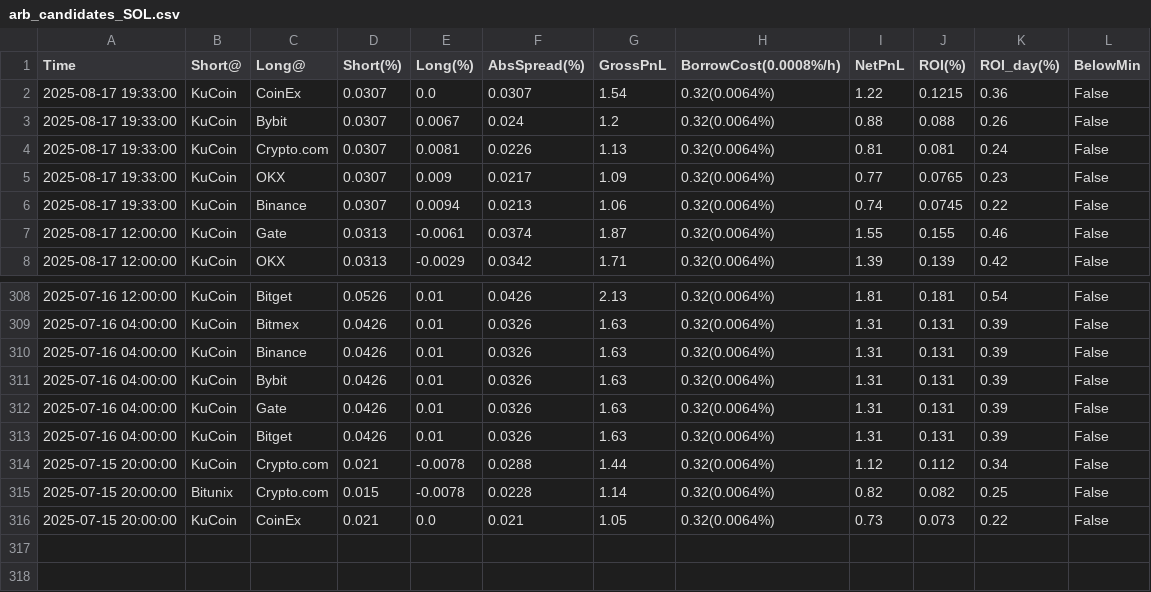
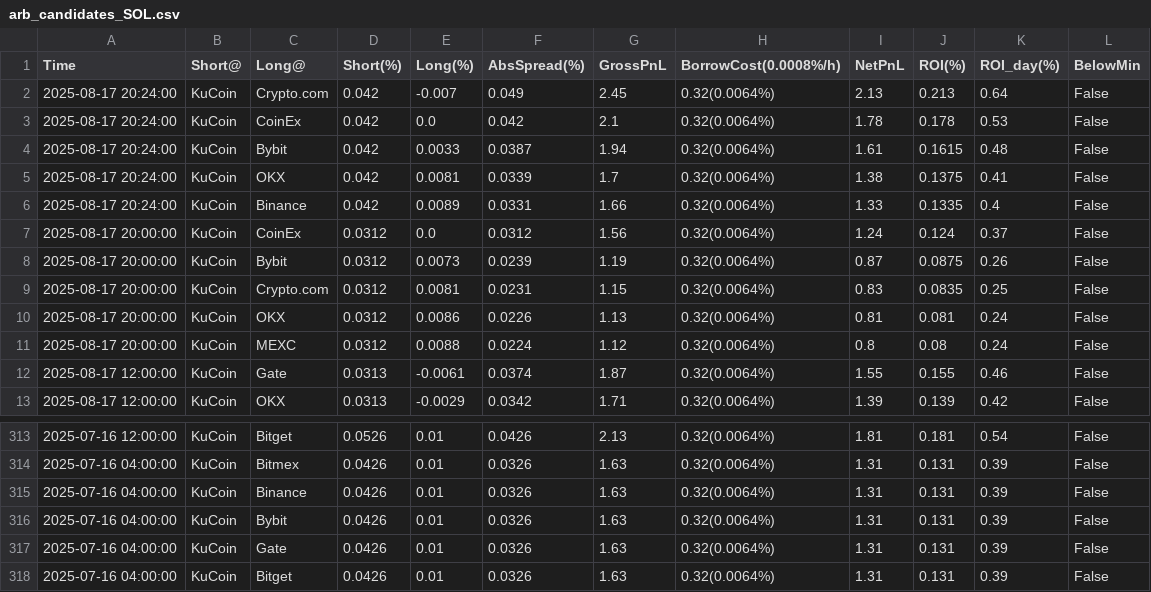
Before and after one commit to aerist123/funding-data, a CSV file: public/data/arb_candidates_SOL.csv, drawn as a sheet; only a part is shown, gaps mark what is left out.

```diff
--- a/public/data/arb_candidates_SOL.csv
+++ b/public/data/arb_candidates_SOL.csv
@@ -1,7 +1,12 @@
 Time,Short@,Long@,Short(%),Long(%),AbsSpread(%),GrossPnL,BorrowCost(0.0008%/h),NetPnL,ROI(%),ROI_day(%),BelowMin
-2025-08-17 19:33:00,KuCoin,CoinEx,0.0307,0.0,0.0307,1.54,0.32(0.0064%),1.22,0.1215,0.36,False
-2025-08-17 19:33:00,KuCoin,Bybit,0.0307,0.0067,0.024,1.2,0.32(0.0064%),0.88,0.088,0.26,False
-2025-08-17 19:33:00,KuCoin,Crypto.com,0.0307,0.0081,0.0226,1.13,0.32(0.0064%),0.81,0.081,0.24,False
-2025-08-17 19:33:00,KuCoin,OKX,0.0307,0.009,0.0217,1.09,0.32(0.0064%),0.77,0.0765,0.23,False
-2025-08-17 19:33:00,KuCoin,Binance,0.0307,0.0094,0.0213,1.06,0.32(0.0064%),0.74,0.0745,0.22,False
+2025-08-17 20:24:00,KuCoin,Crypto.com,0.042,-0.007,0.049,2.45,0.32(0.0064%),2.13,0.213,0.64,False
+2025-08-17 20:24:00,KuCoin,CoinEx,0.042,0.0,0.042,2.1,0.32(0.0064%),1.78,0.178,0.53,False
+2025-08-17 20:24:00,KuCoin,Bybit,0.042,0.0033,0.0387,1.94,0.32(0.0064%),1.61,0.1615,0.48,False
+2025-08-17 20:24:00,KuCoin,OKX,0.042,0.0081,0.0339,1.7,0.32(0.0064%),1.38,0.1375,0.41,False
+2025-08-17 20:24:00,KuCoin,Binance,0.042,0.0089,0.0331,1.66,0.32(0.0064%),1.33,0.1335,0.4,False
+2025-08-17 20:00:00,KuCoin,CoinEx,0.0312,0.0,0.0312,1.56,0.32(0.0064%),1.24,0.124,0.37,False
+2025-08-17 20:00:00,KuCoin,Bybit,0.0312,0.0073,0.0239,1.19,0.32(0.0064%),0.87,0.0875,0.26,False
+2025-08-17 20:00:00,KuCoin,Crypto.com,0.0312,0.0081,0.0231,1.15,0.32(0.0064%),0.83,0.0835,0.25,False
+2025-08-17 20:00:00,KuCoin,OKX,0.0312,0.0086,0.0226,1.13,0.32(0.0064%),0.81,0.081,0.24,False
+2025-08-17 20:00:00,KuCoin,MEXC,0.0312,0.0088,0.0224,1.12,0.32(0.0064%),0.8,0.08,0.24,False
 2025-08-17 12:00:00,KuCoin,Gate,0.0313,-0.0061,0.0374,1.87,0.32(0.0064%),1.55,0.155,0.46,False
@@ -313,4 +318 @@
 2025-07-16 04:00:00,KuCoin,Bitget,0.0426,0.01,0.0326,1.63,0.32(0.0064%),1.31,0.131,0.39,False
-2025-07-15 20:00:00,KuCoin,Crypto.com,0.021,-0.0078,0.0288,1.44,0.32(0.0064%),1.12,0.112,0.34,False
-2025-07-15 20:00:00,Bitunix,Crypto.com,0.015,-0.0078,0.0228,1.14,0.32(0.0064%),0.82,0.082,0.25,False
-2025-07-15 20:00:00,KuCoin,CoinEx,0.021,0.0,0.021,1.05,0.32(0.0064%),0.73,0.073,0.22,False
```
Also changed, not shown: public/data/arb_candidates_BTC.csv, public/data/arb_candidates_ETH.csv, 35 other files.
